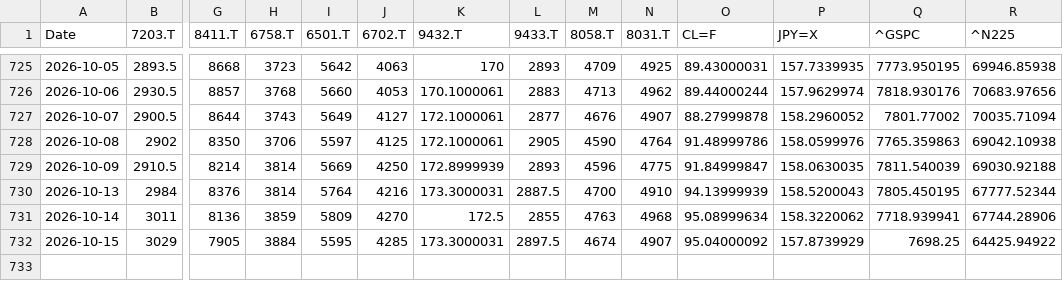
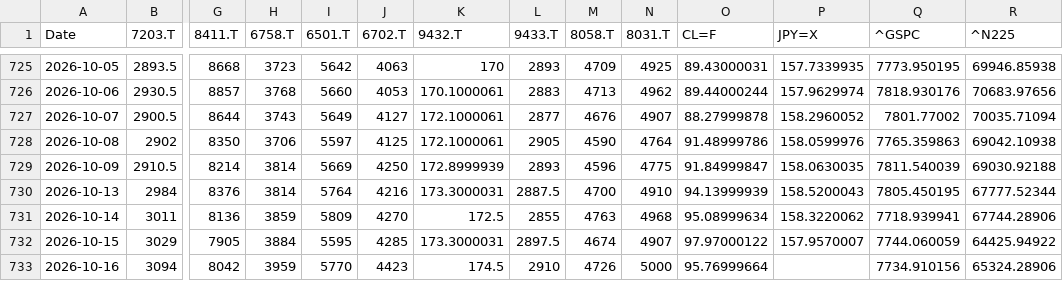
Before and after one commit to europanite/client-side-time-series-forecast, a CSV file: data/stocks/multivariate.csv, drawn as a sheet; only a part is shown, gaps mark what is left out; rows hold the shown columns only; the diff names each change by its address in the sheet, - before the commit and + after, or states it on an @@ line.

```diff
--- a/data/stocks/multivariate.csv
+++ b/data/stocks/multivariate.csv
-O732 (CL=F): 95.04000092
+O732 (CL=F): 97.97000122
-P732 (JPY=X): 157.8739929
+P732 (JPY=X): 157.9570007
-Q732 (^GSPC): 7698.25
+Q732 (^GSPC): 7744.060059
+row 733: 2026-10-16 | 3094 | 8042 | 3959 | 5770 | 4423 | 174.5 | 2910 | 4726 | 5000 | 95.76999664 |  | 7734.910156 | 65324.28906
```
Also changed, not shown: data/stocks/multivariate.opens.csv, 3 other files.
